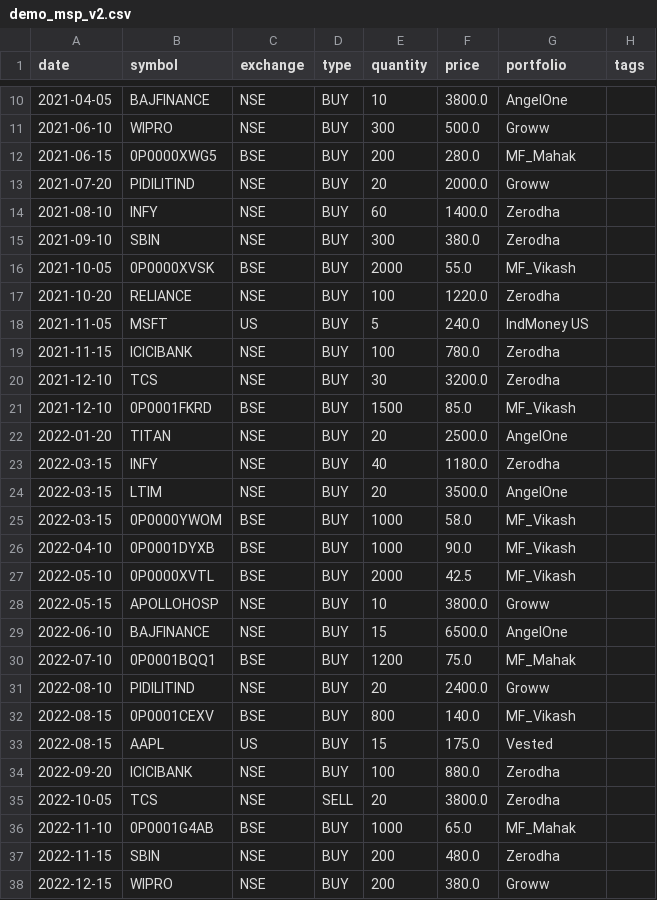
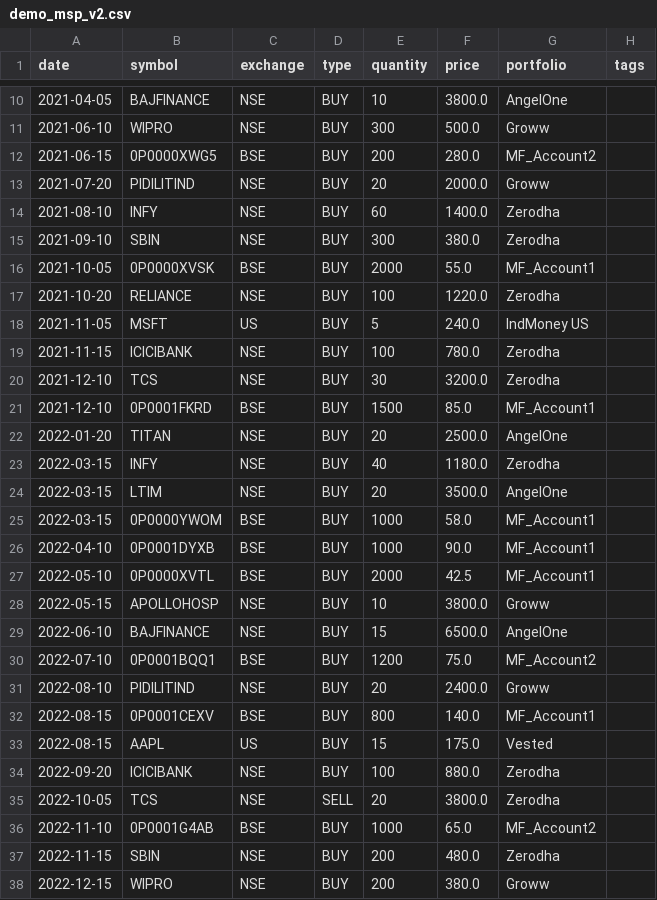
Before and after one commit to Vikash2008/stock-analyzer, a CSV file: data/demo_msp_v2.csv, drawn as a sheet; only a part is shown, gaps mark what is left out; the diff covers the shown part only.

Commit message:
fix: demo CSV uses generic portfolio names, GET /api/portfolio always serves demo file — 2026-06-28

```diff
--- a/data/demo_msp_v2.csv
+++ b/data/demo_msp_v2.csv
@@ -11,3 +11,3 @@ date,symbol,exchange,type,quantity,price,portfolio,tags
 2021-06-10,WIPRO,NSE,BUY,300,500.0,Groww,
-2021-06-15,0P0000XWG5,BSE,BUY,200,280.0,MF_Mahak,
+2021-06-15,0P0000XWG5,BSE,BUY,200,280.0,MF_Account2,
 2021-07-20,PIDILITIND,NSE,BUY,20,2000.0,Groww,
@@ -15,3 +15,3 @@ date,symbol,exchange,type,quantity,price,portfolio,tags
 2021-09-10,SBIN,NSE,BUY,300,380.0,Zerodha,
-2021-10-05,0P0000XVSK,BSE,BUY,2000,55.0,MF_Vikash,
+2021-10-05,0P0000XVSK,BSE,BUY,2000,55.0,MF_Account1,
 2021-10-20,RELIANCE,NSE,BUY,100,1220.0,Zerodha,
@@ -20,3 +20,3 @@ date,symbol,exchange,type,quantity,price,portfolio,tags
 2021-12-10,TCS,NSE,BUY,30,3200.0,Zerodha,
-2021-12-10,0P0001FKRD,BSE,BUY,1500,85.0,MF_Vikash,
+2021-12-10,0P0001FKRD,BSE,BUY,1500,85.0,MF_Account1,
 2022-01-20,TITAN,NSE,BUY,20,2500.0,AngelOne,
@@ -24,10 +24,10 @@ date,symbol,exchange,type,quantity,price,portfolio,tags
 2022-03-15,LTIM,NSE,BUY,20,3500.0,AngelOne,
-2022-03-15,0P0000YWOM,BSE,BUY,1000,58.0,MF_Vikash,
-2022-04-10,0P0001DYXB,BSE,BUY,1000,90.0,MF_Vikash,
-2022-05-10,0P0000XVTL,BSE,BUY,2000,42.5,MF_Vikash,
+2022-03-15,0P0000YWOM,BSE,BUY,1000,58.0,MF_Account1,
+2022-04-10,0P0001DYXB,BSE,BUY,1000,90.0,MF_Account1,
+2022-05-10,0P0000XVTL,BSE,BUY,2000,42.5,MF_Account1,
 2022-05-15,APOLLOHOSP,NSE,BUY,10,3800.0,Groww,
 2022-06-10,BAJFINANCE,NSE,BUY,15,6500.0,AngelOne,
-2022-07-10,0P0001BQQ1,BSE,BUY,1200,75.0,MF_Mahak,
+2022-07-10,0P0001BQQ1,BSE,BUY,1200,75.0,MF_Account2,
 2022-08-10,PIDILITIND,NSE,BUY,20,2400.0,Groww,
-2022-08-15,0P0001CEXV,BSE,BUY,800,140.0,MF_Vikash,
+2022-08-15,0P0001CEXV,BSE,BUY,800,140.0,MF_Account1,
 2022-08-15,AAPL,US,BUY,15,175.0,Vested,
@@ -35,3 +35,3 @@ date,symbol,exchange,type,quantity,price,portfolio,tags
 2022-10-05,TCS,NSE,SELL,20,3800.0,Zerodha,
-2022-11-10,0P0001G4AB,BSE,BUY,1000,65.0,MF_Mahak,
+2022-11-10,0P0001G4AB,BSE,BUY,1000,65.0,MF_Account2,
 2022-11-15,SBIN,NSE,BUY,200,480.0,Zerodha,
```
Also changed, not shown: 12 edited cells elsewhere in this file, 3 other files.
